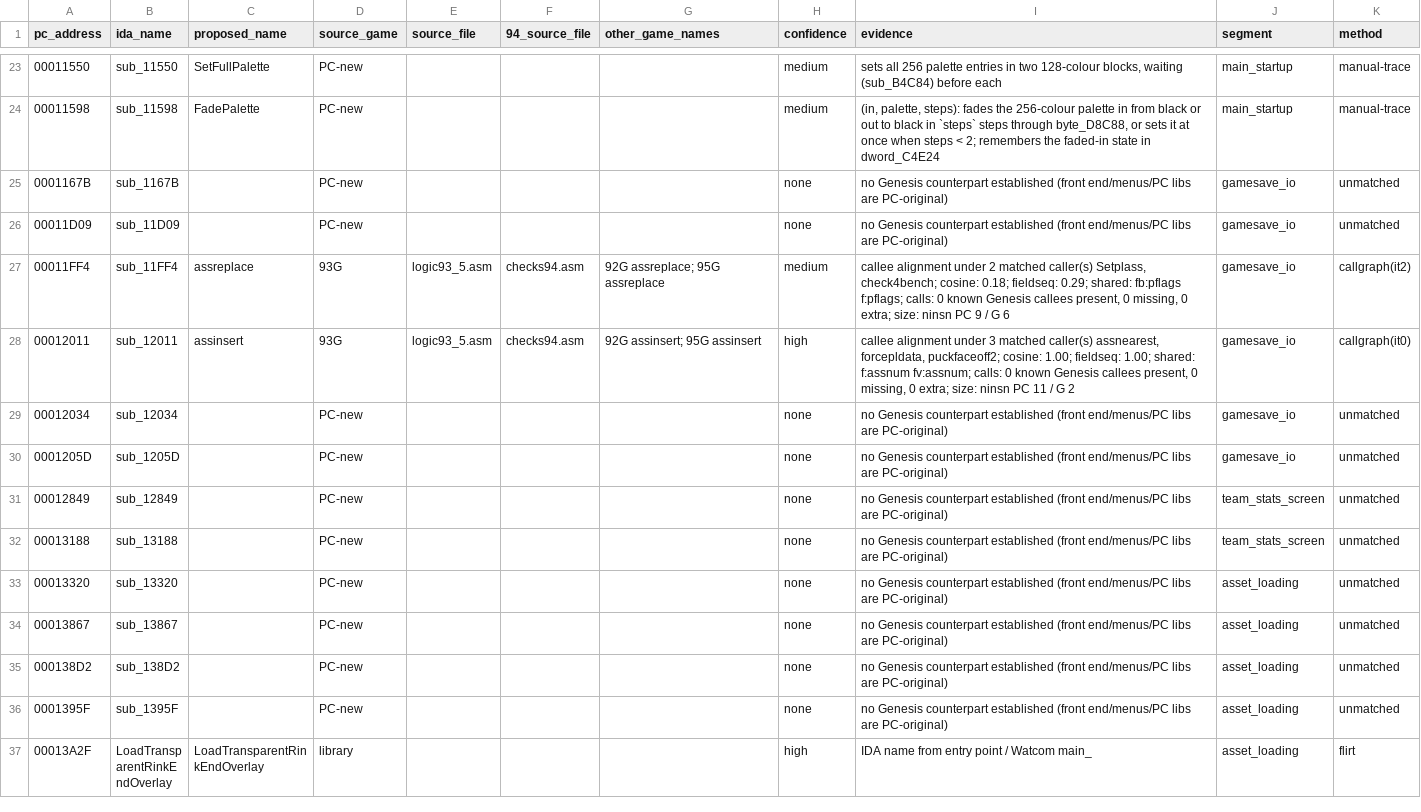
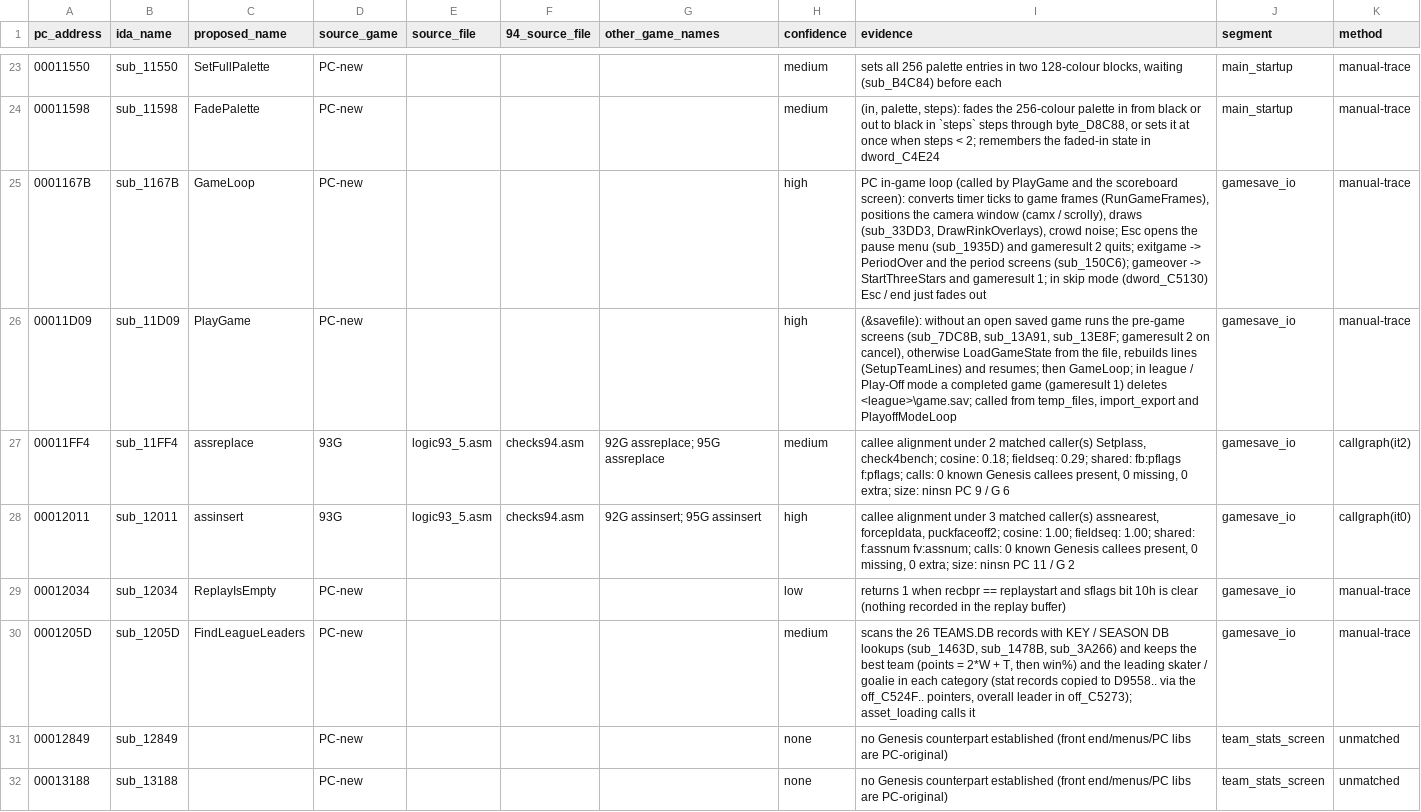
Before and after one commit to abdulahmad/NHL95PC, a CSV file: name_map_94.csv, drawn as a sheet; only a part is shown, gaps mark what is left out; the shorter side is filled out with more unchanged rows.

```diff
--- a/name_map_94.csv
+++ b/name_map_94.csv
@@ -24,8 +24,8 @@ pc_address,ida_name,proposed_name,source_game,source_file,94_source_file,other_g
 00011598,sub_11598,FadePalette,PC-new,,,,medium,"(in, palette, steps): fades the 256-colour palette in from black or out to black in `steps` steps through byte_D8C88, or sets it at once when steps < 2; remembers the faded-in state in dword_C4E24",main_startup,manual-trace
-0001167B,sub_1167B,,PC-new,,,,none,no Genesis counterpart established (front end/menus/PC libs are PC-original),gamesave_io,unmatched
-00011D09,sub_11D09,,PC-new,,,,none,no Genesis counterpart established (front end/menus/PC libs are PC-original),gamesave_io,unmatched
+0001167B,sub_1167B,GameLoop,PC-new,,,,high,"PC in-game loop (called by PlayGame and the scoreboard screen): converts timer ticks to game frames (RunGameFrames), positions the camera window (camx / scrolly), draws (sub_33DD3, DrawRinkOverlays), crowd noise; Esc opens the pause menu (sub_1935D) and gameresult 2 quits; exitgame -> PeriodOver and the period screens (sub_150C6); gameover -> StartThreeStars and gameresult 1; in skip mode (dword_C5130) Esc / end just fades out",gamesave_io,manual-trace
+00011D09,sub_11D09,PlayGame,PC-new,,,,high,"(&savefile): without an open saved game runs the pre-game screens (sub_7DC8B, sub_13A91, sub_13E8F; gameresult 2 on cancel), otherwise LoadGameState from the file, rebuilds lines (SetupTeamLines) and resumes; then GameLoop; in league / Play-Off mode a completed game (gameresult 1) deletes <league>\game.sav; called from temp_files, import_export and PlayoffModeLoop",gamesave_io,manual-trace
 00011FF4,sub_11FF4,assreplace,93G,logic93_5.asm,checks94.asm,92G assreplace; 95G assreplace,medium,"callee alignment under 2 matched caller(s) Setplass, check4bench; cosine: 0.18; fieldseq: 0.29; shared: fb:pflags f:pflags; calls: 0 known Genesis callees present, 0 missing, 0 extra; size: ninsn PC 9 / G 6",gamesave_io,callgraph(it2)
 00012011,sub_12011,assinsert,93G,logic93_5.asm,checks94.asm,92G assinsert; 95G assinsert,high,"callee alignment under 3 matched caller(s) assnearest, forcepldata, puckfaceoff2; cosine: 1.00; fieldseq: 1.00; shared: f:assnum fv:assnum; calls: 0 known Genesis callees present, 0 missing, 0 extra; size: ninsn PC 11 / G 2",gamesave_io,callgraph(it0)
-00012034,sub_12034,,PC-new,,,,none,no Genesis counterpart established (front end/menus/PC libs are PC-original),gamesave_io,unmatched
-0001205D,sub_1205D,,PC-new,,,,none,no Genesis counterpart established (front end/menus/PC libs are PC-original),gamesave_io,unmatched
+00012034,sub_12034,ReplayIsEmpty,PC-new,,,,low,returns 1 when recbpr == replaystart and sflags bit 10h is clear (nothing recorded in the replay buffer),gamesave_io,manual-trace
+0001205D,sub_1205D,FindLeagueLeaders,PC-new,,,,medium,"scans the 26 TEAMS.DB records with KEY / SEASON DB lookups (sub_1463D, sub_1478B, sub_3A266) and keeps the best team (points = 2*W + T, then win%) and the leading skater / goalie in each category (stat records copied to D9558.. via the off_C524F.. pointers, overall leader in off_C5273); asset_loading calls it",gamesave_io,manual-trace
 00012849,sub_12849,,PC-new,,,,none,no Genesis counterpart established (front end/menus/PC libs are PC-original),team_stats_screen,unmatched
```
Also changed, not shown: tools/global_map.csv, tools/manual_names.csv, 23 other files.
